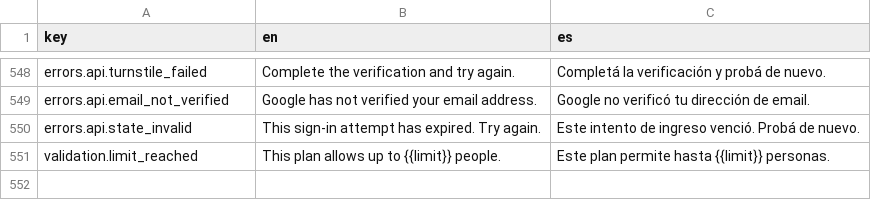
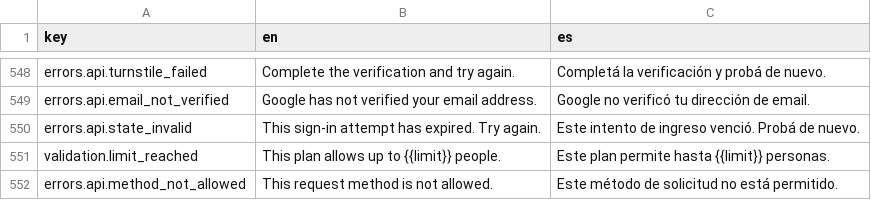
Before and after one commit to toptive/phoenix-api-react-starter-kit, a CSV file: i18n/translations.csv, drawn as a sheet; only a part is shown, gaps mark what is left out; the diff names each change by its address in the sheet, - before the commit and + after, or states it on an @@ line.

```diff
--- a/i18n/translations.csv
+++ b/i18n/translations.csv
+row 552: errors.api.method_not_allowed | This request method is not allowed. | Este método de solicitud no está permitido.
```
Also changed, not shown: 20 other files.
